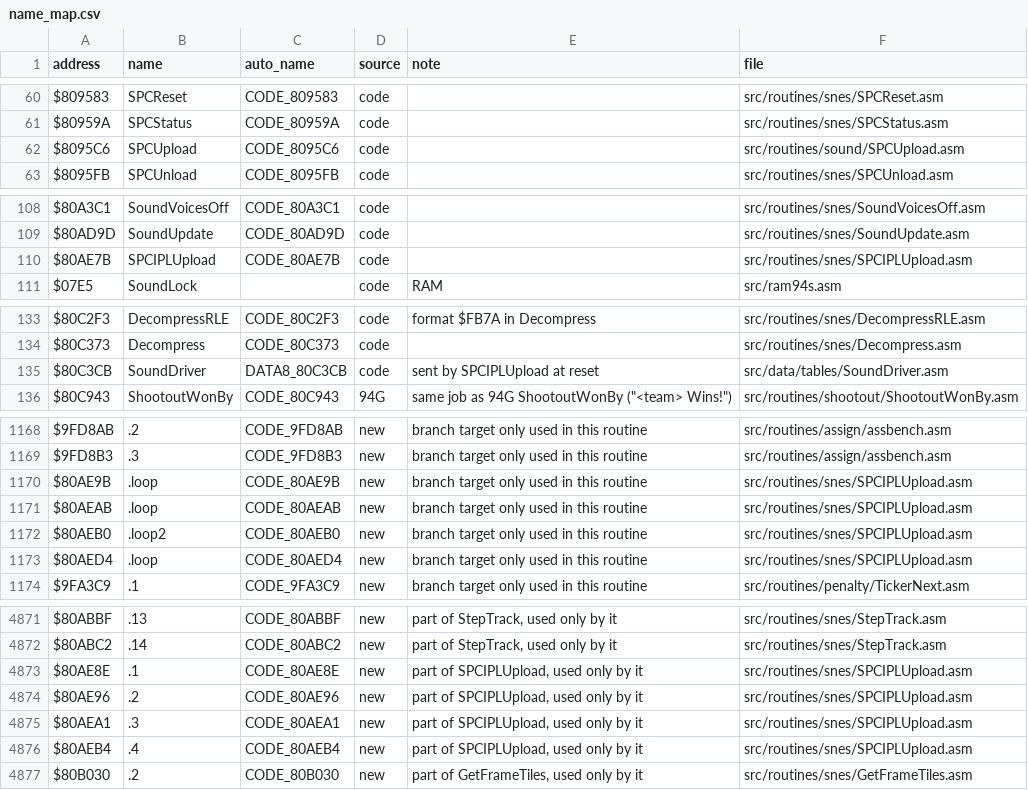
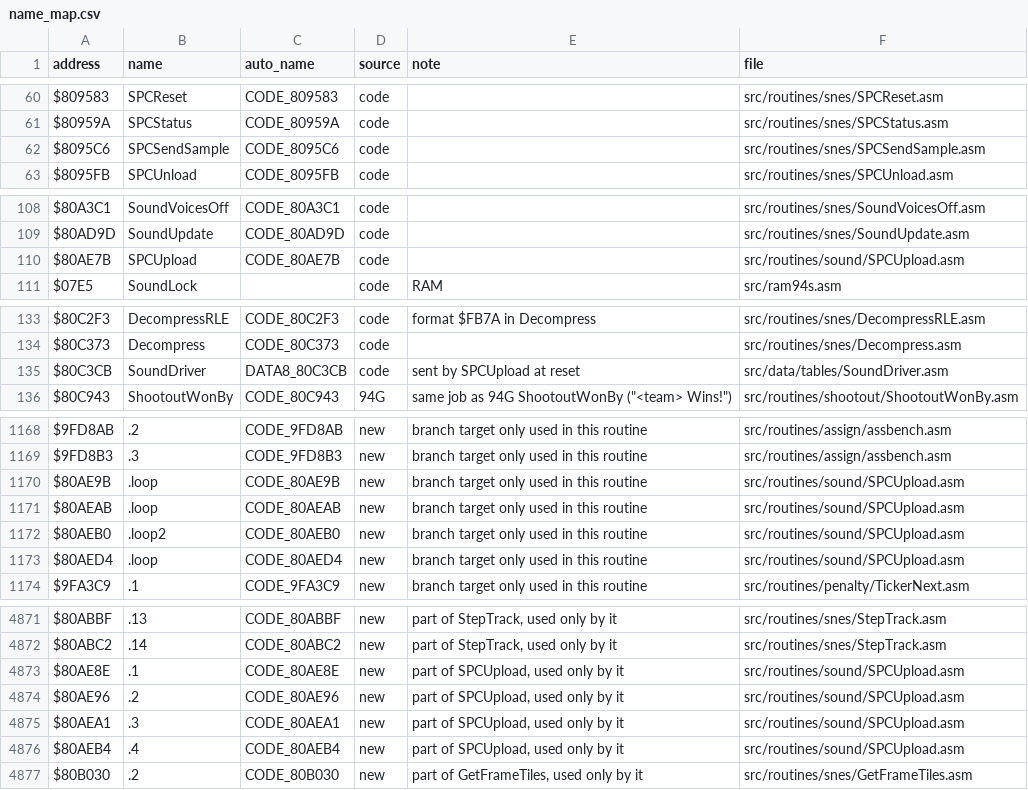
Before and after one commit to abdulahmad/NHL94SNES, a CSV file: docs/name_map.csv, drawn as a sheet; only a part is shown, gaps mark what is left out; the diff covers the shown part only.

```diff
--- a/docs/name_map.csv
+++ b/docs/name_map.csv
@@ -61,3 +61,3 @@ $809583,SPCReset,CODE_809583,code,,src/routines/snes/SPCReset.asm
 $80959A,SPCStatus,CODE_80959A,code,,src/routines/snes/SPCStatus.asm
-$8095C6,SPCUpload,CODE_8095C6,code,,src/routines/sound/SPCUpload.asm
+$8095C6,SPCSendSample,CODE_8095C6,code,,src/routines/snes/SPCSendSample.asm
 $8095FB,SPCUnload,CODE_8095FB,code,,src/routines/snes/SPCUnload.asm
@@ -109,3 +109,3 @@ $80A3C1,SoundVoicesOff,CODE_80A3C1,code,,src/routines/snes/SoundVoicesOff.asm
 $80AD9D,SoundUpdate,CODE_80AD9D,code,,src/routines/snes/SoundUpdate.asm
-$80AE7B,SPCIPLUpload,CODE_80AE7B,code,,src/routines/snes/SPCIPLUpload.asm
+$80AE7B,SPCUpload,CODE_80AE7B,code,,src/routines/sound/SPCUpload.asm
 $07E5,SoundLock,,code,RAM,src/ram94s.asm
@@ -134,3 +134,3 @@ $80C2F3,DecompressRLE,CODE_80C2F3,code,format $FB7A in Decompress,src/routines/s
 $80C373,Decompress,CODE_80C373,code,,src/routines/snes/Decompress.asm
-$80C3CB,SoundDriver,DATA8_80C3CB,code,sent by SPCIPLUpload at reset,src/data/tables/SoundDriver.asm
+$80C3CB,SoundDriver,DATA8_80C3CB,code,sent by SPCUpload at reset,src/data/tables/SoundDriver.asm
 $80C943,ShootoutWonBy,CODE_80C943,94G,"same job as 94G ShootoutWonBy (""<team> Wins!"")",src/routines/shootout/ShootoutWonBy.asm
@@ -1169,6 +1169,6 @@ $9FD8AB,.2,CODE_9FD8AB,new,branch target only used in this routine,src/routines/
 $9FD8B3,.3,CODE_9FD8B3,new,branch target only used in this routine,src/routines/assign/assbench.asm
-$80AE9B,.loop,CODE_80AE9B,new,branch target only used in this routine,src/routines/snes/SPCIPLUpload.asm
-$80AEAB,.loop,CODE_80AEAB,new,branch target only used in this routine,src/routines/snes/SPCIPLUpload.asm
-$80AEB0,.loop2,CODE_80AEB0,new,branch target only used in this routine,src/routines/snes/SPCIPLUpload.asm
-$80AED4,.loop,CODE_80AED4,new,branch target only used in this routine,src/routines/snes/SPCIPLUpload.asm
+$80AE9B,.loop,CODE_80AE9B,new,branch target only used in this routine,src/routines/sound/SPCUpload.asm
+$80AEAB,.loop,CODE_80AEAB,new,branch target only used in this routine,src/routines/sound/SPCUpload.asm
+$80AEB0,.loop2,CODE_80AEB0,new,branch target only used in this routine,src/routines/sound/SPCUpload.asm
+$80AED4,.loop,CODE_80AED4,new,branch target only used in this routine,src/routines/sound/SPCUpload.asm
 $9FA3C9,.1,CODE_9FA3C9,new,branch target only used in this routine,src/routines/penalty/TickerNext.asm
@@ -4872,6 +4872,6 @@ $80ABBF,.13,CODE_80ABBF,new,"part of StepTrack, used only by it",src/routines/sn
 $80ABC2,.14,CODE_80ABC2,new,"part of StepTrack, used only by it",src/routines/snes/StepTrack.asm
-$80AE8E,.1,CODE_80AE8E,new,"part of SPCIPLUpload, used only by it",src/routines/snes/SPCIPLUpload.asm
-$80AE96,.2,CODE_80AE96,new,"part of SPCIPLUpload, used only by it",src/routines/snes/SPCIPLUpload.asm
-$80AEA1,.3,CODE_80AEA1,new,"part of SPCIPLUpload, used only by it",src/routines/snes/SPCIPLUpload.asm
-$80AEB4,.4,CODE_80AEB4,new,"part of SPCIPLUpload, used only by it",src/routines/snes/SPCIPLUpload.asm
+$80AE8E,.1,CODE_80AE8E,new,"part of SPCUpload, used only by it",src/routines/sound/SPCUpload.asm
+$80AE96,.2,CODE_80AE96,new,"part of SPCUpload, used only by it",src/routines/sound/SPCUpload.asm
+$80AEA1,.3,CODE_80AEA1,new,"part of SPCUpload, used only by it",src/routines/sound/SPCUpload.asm
+$80AEB4,.4,CODE_80AEB4,new,"part of SPCUpload, used only by it",src/routines/sound/SPCUpload.asm
 $80B030,.2,CODE_80B030,new,"part of GetFrameTiles, used only by it",src/routines/snes/GetFrameTiles.asm
```
Also changed, not shown: 1 edited cell elsewhere in this file, 54 other files.
